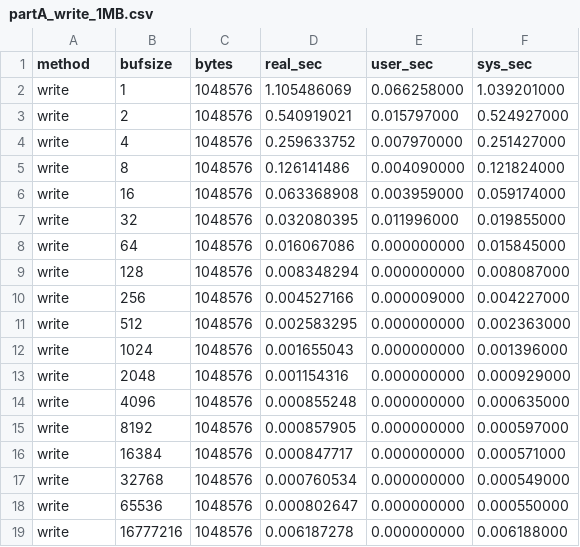
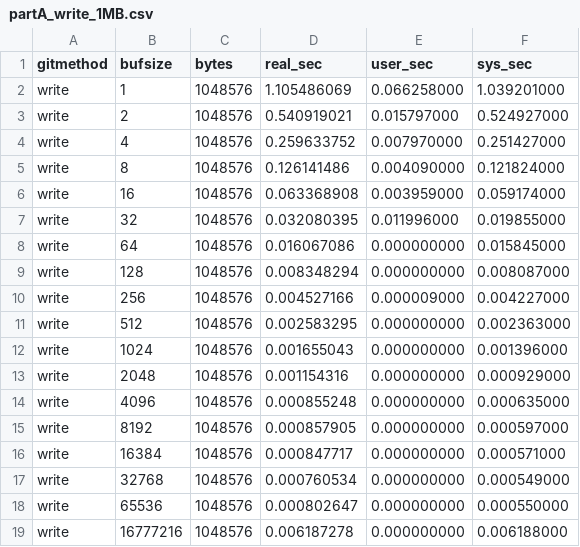
Before and after one commit to FrAnK134534/linux_lab, a CSV file: results/partA_write_1MB.csv, drawn as a sheet.

```diff
--- a/results/partA_write_1MB.csv
+++ b/results/partA_write_1MB.csv
@@ -1,2 +1,2 @@
-method,bufsize,bytes,real_sec,user_sec,sys_sec
+gitmethod,bufsize,bytes,real_sec,user_sec,sys_sec
 write,1,1048576,1.105486069,0.066258000,1.039201000
```
Also changed, not shown: 10 other files.
